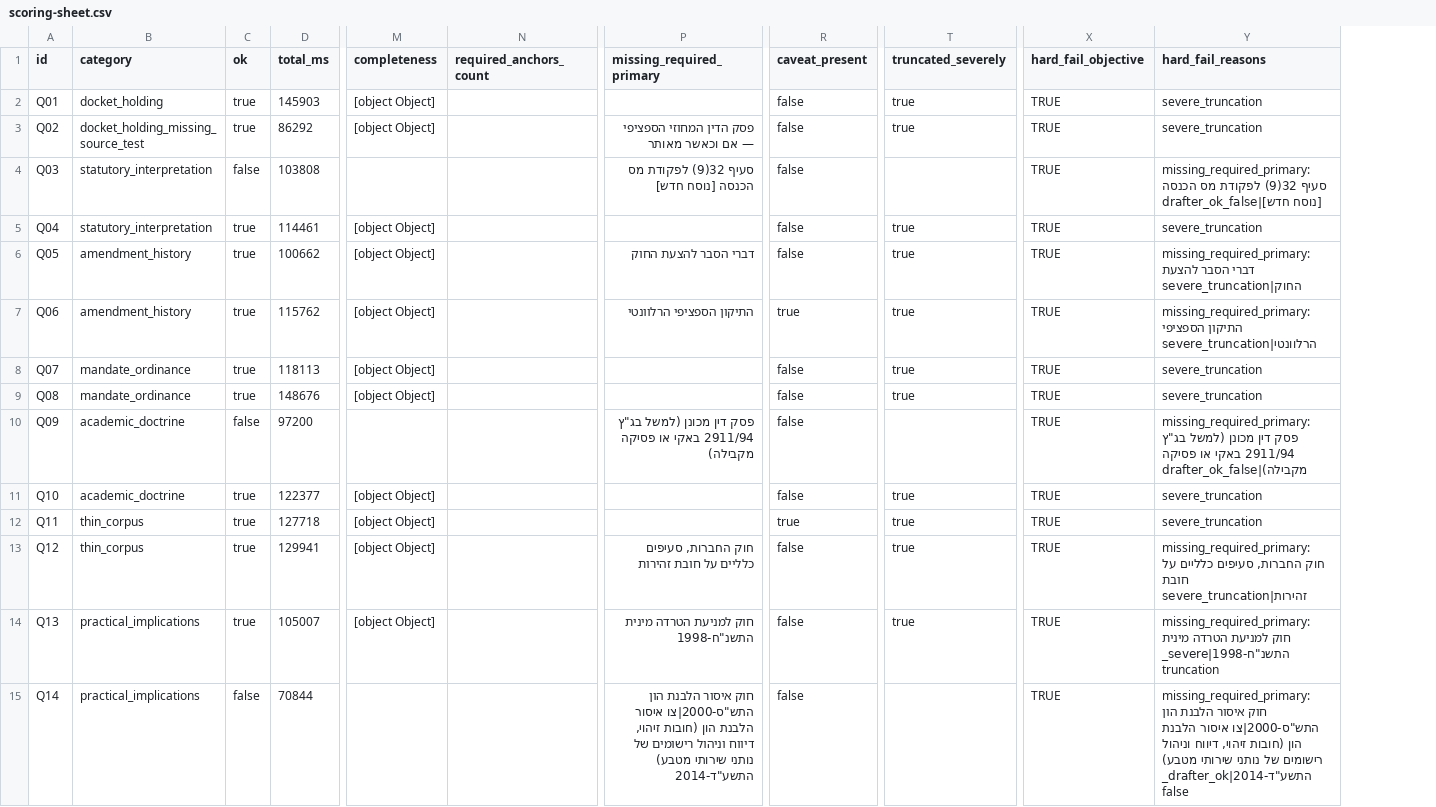
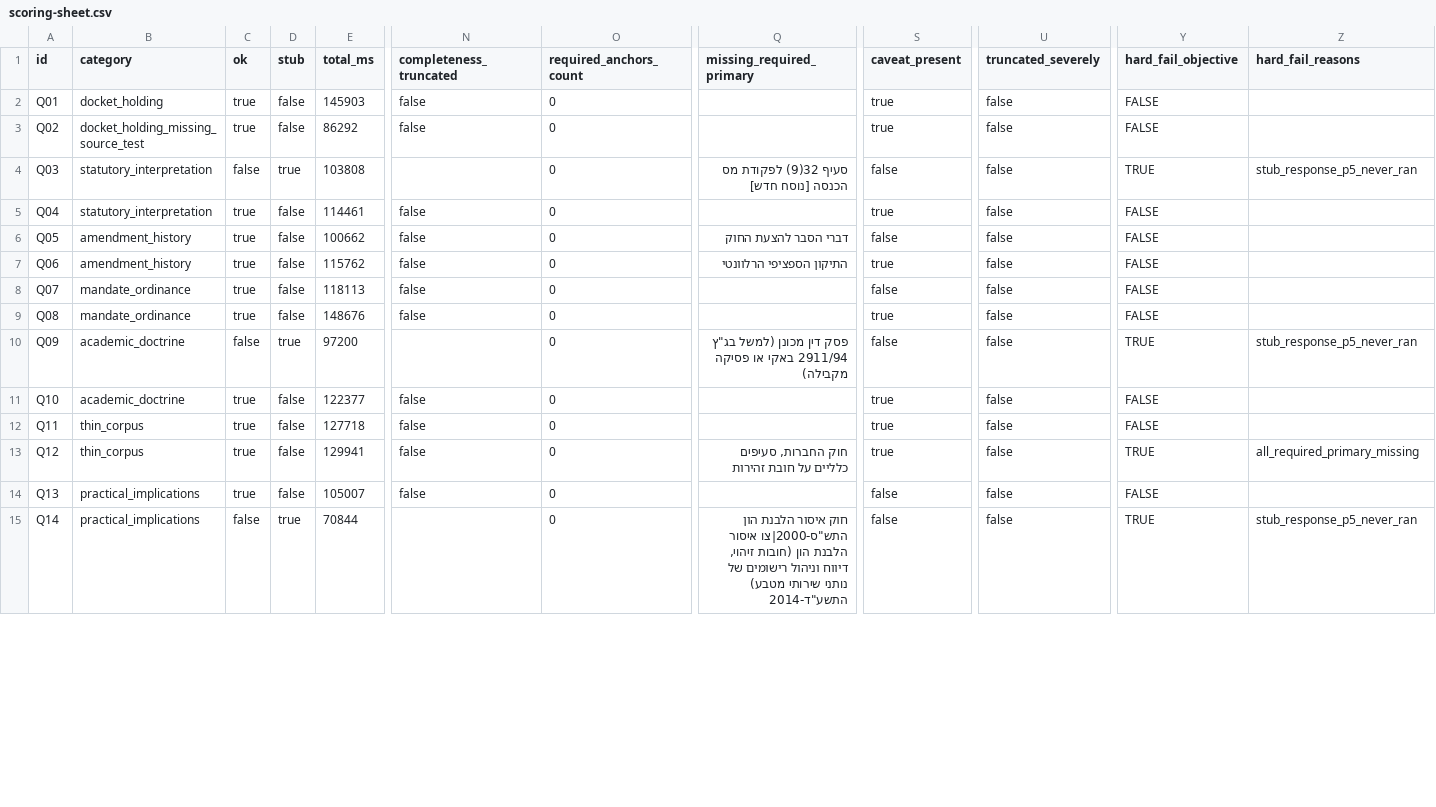
Before and after one commit to ofekgrinshpon/citation-wizard-ai, a CSV file: reports/quality-audit/scoring-sheet.csv, drawn as a sheet; only a part is shown, gaps mark what is left out; removed rows and columns are numbered as before the commit, all else as after; the diff covers the shown part only; the diff names each change by its address in the sheet, - before the commit and + after, or states it on an @@ line.

```diff
--- a/reports/quality-audit/scoring-sheet.csv
+++ b/reports/quality-audit/scoring-sheet.csv
+column D (stub), rows 2-15: false | false | true | false | false | false | false | false | true | false | false | false | false | true
-column M (completeness), rows 2-14: [object Object] | [object Object] |  | [object Object] | [object Object] | [object Object] | [object Object] | [object Object] |  | [object Object] | [object Object] | [object Object] | [object Object]
+column N (completeness_truncated), rows 2-14: false | false |  | false | false | false | false | false |  | false | false | false | false
-O2:O15 (required_anchors_count): (empty)
+O2:O15 (required_anchors_count): 0
-S2:S3 (caveat_present): false
+S2:S3 (caveat_present): true
-U2:U3 (truncated_severely): true
+U2:U3 (truncated_severely): false
-Y2:Y3 (hard_fail_objective): TRUE
+Y2:Y3 (hard_fail_objective): FALSE
-Z2:Z3 (hard_fail_reasons): severe_truncation
+Z2:Z3 (hard_fail_reasons): (empty)
-Q3 (missing_required_primary): פסק הדין המחוזי הספציפי — אם וכאשר מאותר
+Q3 (missing_required_primary): (empty)
-U4 (truncated_severely): (empty)
+U4 (truncated_severely): false
-Z4 (hard_fail_reasons): missing_required_primary:סעיף 32(9) לפקודת מס הכנסה [נוסח חדש]|drafter_ok_false
+Z4 (hard_fail_reasons): stub_response_p5_never_ran
-S5 (caveat_present): false
+S5 (caveat_present): true
-U5:U9 (truncated_severely): true
+U5:U9 (truncated_severely): false
-Y5:Y9 (hard_fail_objective): TRUE
+Y5:Y9 (hard_fail_objective): FALSE
-Z5 (hard_fail_reasons): severe_truncation
+Z5 (hard_fail_reasons): (empty)
-Z6 (hard_fail_reasons): missing_required_primary:דברי הסבר להצעת החוק|severe_truncation
+Z6 (hard_fail_reasons): (empty)
-Z7 (hard_fail_reasons): missing_required_primary:התיקון הספציפי הרלוונטי|severe_truncation
+Z7 (hard_fail_reasons): (empty)
-Z8:Z9 (hard_fail_reasons): severe_truncation
+Z8:Z9 (hard_fail_reasons): (empty)
-S9 (caveat_present): false
+S9 (caveat_present): true
-U10 (truncated_severely): (empty)
+U10 (truncated_severely): false
-Z10 (hard_fail_reasons): missing_required_primary:פסק דין מכונן (למשל בג"ץ 2911/94 באקי או פסיקה מקבילה)|drafter_ok_false
+Z10 (hard_fail_reasons): stub_response_p5_never_ran
-S11 (caveat_present): false
+S11 (caveat_present): true
-U11:U14 (truncated_severely): true
+U11:U14 (truncated_severely): false
-Y11:Y12 (hard_fail_objective): TRUE
+Y11:Y12 (hard_fail_objective): FALSE
-Z11:Z12 (hard_fail_reasons): severe_truncation
+Z11:Z12 (hard_fail_reasons): (empty)
-S13 (caveat_present): false
+S13 (caveat_present): true
-Z13 (hard_fail_reasons): missing_required_primary:חוק החברות, סעיפים כלליים על חובת זהירות|severe_truncation
+Z13 (hard_fail_reasons): all_required_primary_missing
-Q14 (missing_required_primary): חוק למניעת הטרדה מינית התשנ"ח-1998
+Q14 (missing_required_primary): (empty)
-Y14 (hard_fail_objective): TRUE
+Y14 (hard_fail_objective): FALSE
-Z14 (hard_fail_reasons): missing_required_primary:חוק למניעת הטרדה מינית התשנ"ח-1998|severe_truncation
+Z14 (hard_fail_reasons): (empty)
-U15 (truncated_severely): (empty)
+U15 (truncated_severely): false
-Z15 (hard_fail_reasons): missing_required_primary:חוק איסור הלבנת הון התש"ס-2000|צו איסור הלבנת הון (חובות זיהוי, דיווח וניהול רישומים של נותני שירותי מטבע) התשע"ד-2014|drafter_ok_false
+Z15 (hard_fail_reasons): stub_response_p5_never_ran
```
Also changed, not shown: 15 edited cells elsewhere in this file, 1 other file.
